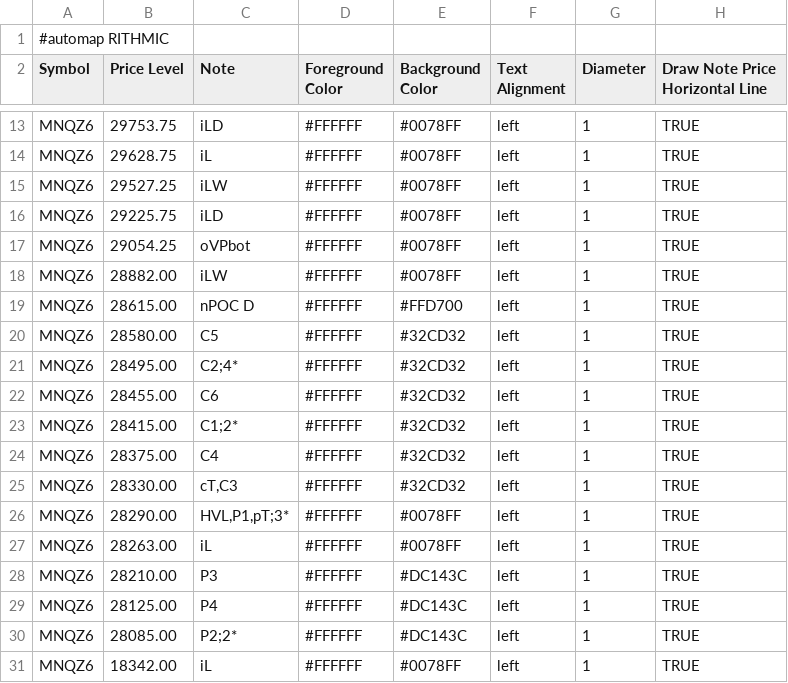
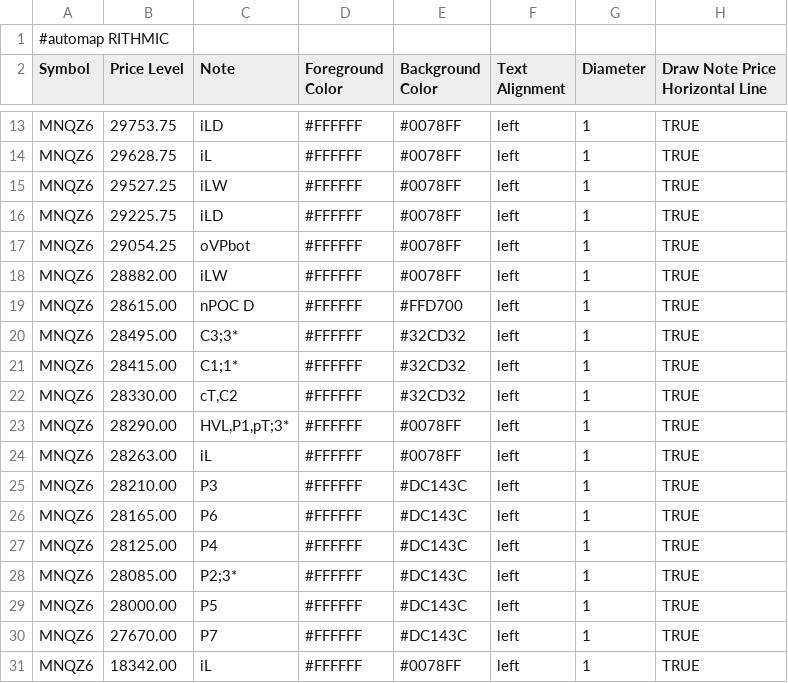
Before and after one commit to bookmapindicators/GEX-Level, a CSV file: gex_bm_cloud_notes.csv, drawn as a sheet; only a part is shown, gaps mark what is left out.

Commit message:
v68 Auto-Pipeline 1515ET 15:15 ET (21:17 Berlin) 2026-11-03: API-Levels + Manual-Levels (29 Level, MNQZ6)

```diff
--- a/gex_bm_cloud_notes.csv
+++ b/gex_bm_cloud_notes.csv
@@ -19,8 +19,5 @@ MNQZ6,28882.00,iLW,#FFFFFF,#0078FF,left,1,TRUE
 MNQZ6,28615.00,nPOC D,#FFFFFF,#FFD700,left,1,TRUE
-MNQZ6,28580.00,C5,#FFFFFF,#32CD32,left,1,TRUE
-MNQZ6,28495.00,C2;4*,#FFFFFF,#32CD32,left,1,TRUE
-MNQZ6,28455.00,C6,#FFFFFF,#32CD32,left,1,TRUE
-MNQZ6,28415.00,C1;2*,#FFFFFF,#32CD32,left,1,TRUE
-MNQZ6,28375.00,C4,#FFFFFF,#32CD32,left,1,TRUE
-MNQZ6,28330.00,"cT,C3",#FFFFFF,#32CD32,left,1,TRUE
+MNQZ6,28495.00,C3;3*,#FFFFFF,#32CD32,left,1,TRUE
+MNQZ6,28415.00,C1;1*,#FFFFFF,#32CD32,left,1,TRUE
+MNQZ6,28330.00,"cT,C2",#FFFFFF,#32CD32,left,1,TRUE
 MNQZ6,28290.00,"HVL,P1,pT;3*",#FFFFFF,#0078FF,left,1,TRUE
@@ -28,4 +25,7 @@ MNQZ6,28263.00,iL,#FFFFFF,#0078FF,left,1,TRUE
 MNQZ6,28210.00,P3,#FFFFFF,#DC143C,left,1,TRUE
+MNQZ6,28165.00,P6,#FFFFFF,#DC143C,left,1,TRUE
 MNQZ6,28125.00,P4,#FFFFFF,#DC143C,left,1,TRUE
-MNQZ6,28085.00,P2;2*,#FFFFFF,#DC143C,left,1,TRUE
+MNQZ6,28085.00,P2;3*,#FFFFFF,#DC143C,left,1,TRUE
+MNQZ6,28000.00,P5,#FFFFFF,#DC143C,left,1,TRUE
+MNQZ6,27670.00,P7,#FFFFFF,#DC143C,left,1,TRUE
 MNQZ6,18342.00,iL,#FFFFFF,#0078FF,left,1,TRUE
```
